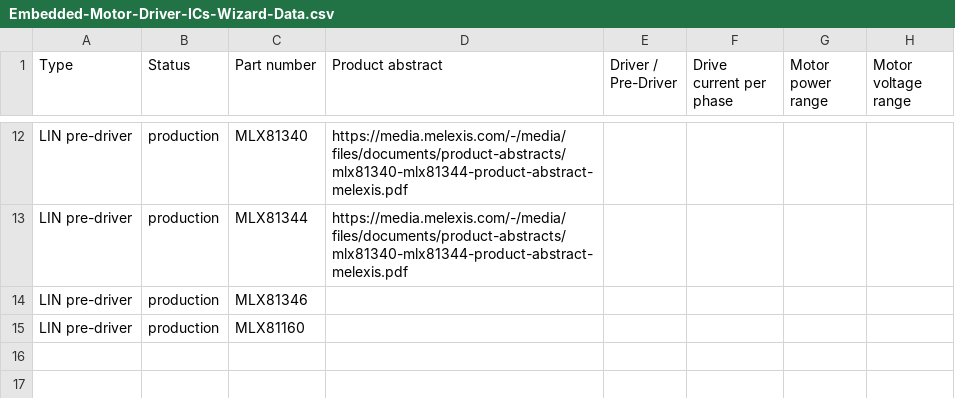
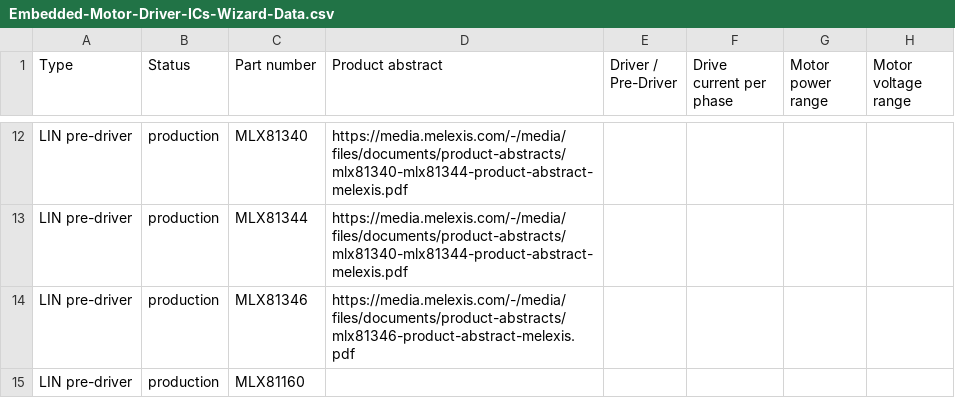
Before and after one commit to MelexisBC/Wizard--Embedded-Motor-Driver-ICs-Data, a CSV file: Embedded-Motor-Driver-ICs-Wizard-Data.csv, drawn as a sheet; only a part is shown, gaps mark what is left out; the diff names each change by its address in the sheet, - before the commit and + after, or states it on an @@ line.

Commit message:
Wizard - Embedded motor driver ICs - Google sheet updated

```diff
--- a/Embedded-Motor-Driver-ICs-Wizard-Data.csv
+++ b/Embedded-Motor-Driver-ICs-Wizard-Data.csv
-D14 (Product abstract): (empty)
+D14 (Product abstract): https://media.melexis.com/-/media/files/documents/product-abstracts/mlx81346-product-abstract-melexis.pdf
```
